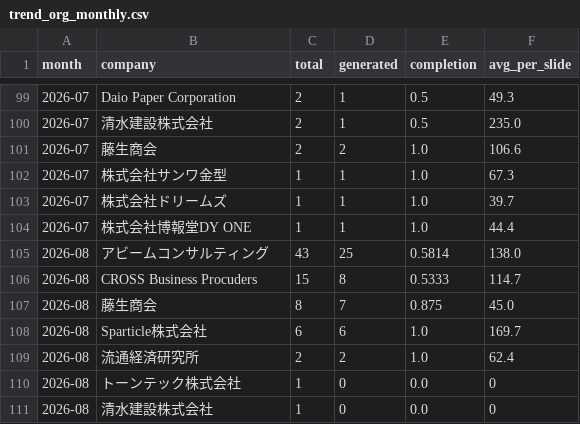
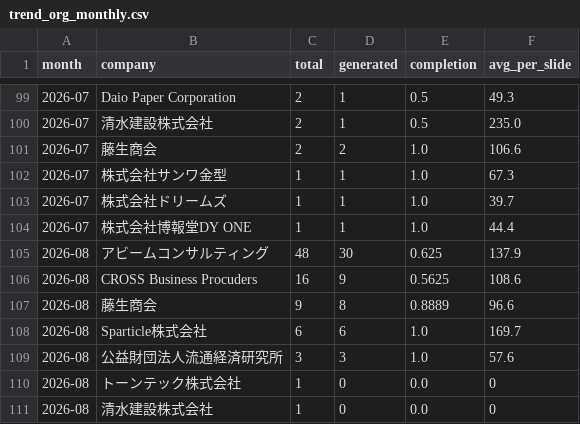
Before and after one commit to Tina0529/bops-ppt-dashboard, a CSV file: docs/data/trend_org_monthly.csv, drawn as a sheet; only a part is shown, gaps mark what is left out.

Commit message:
data: dashboard update 2026-08-28

```diff
--- a/docs/data/trend_org_monthly.csv
+++ b/docs/data/trend_org_monthly.csv
@@ -104,7 +104,7 @@ month,company,total,generated,completion,avg_per_slide
 2026-07,株式会社博報堂DY ONE,1,1,1.0,44.4
-2026-08,アビームコンサルティング,43,25,0.5814,138.0
-2026-08,CROSS Business Procuders,15,8,0.5333,114.7
-2026-08,藤生商会,8,7,0.875,45.0
+2026-08,アビームコンサルティング,48,30,0.625,137.9
+2026-08,CROSS Business Procuders,16,9,0.5625,108.6
+2026-08,藤生商会,9,8,0.8889,96.6
 2026-08,Sparticle株式会社,6,6,1.0,169.7
-2026-08,流通経済研究所,2,2,1.0,62.4
+2026-08,公益財団法人流通経済研究所,3,3,1.0,57.6
 2026-08,トーンテック株式会社,1,0,0.0,0
```
Also changed, not shown: docs/data/trend_daily.csv, docs/data/trend_monthly.csv, 4 other files.
